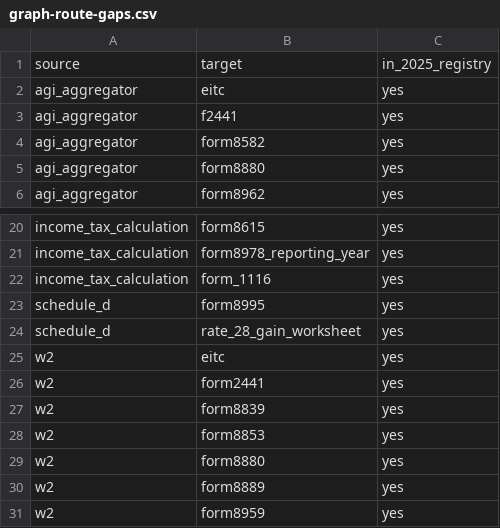
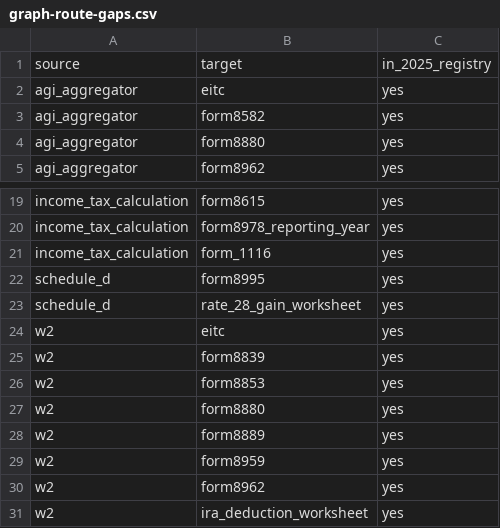
Before and after one commit to filedcom/opentax, a CSV file: docs/ty2026/graph-route-gaps.csv, drawn as a sheet; only a part is shown, gaps mark what is left out; the shorter side is filled out with more unchanged rows.

Commit message:
Wire TY2026 Form 2441 benefit and credit stages

```diff
--- a/docs/ty2026/graph-route-gaps.csv
+++ b/docs/ty2026/graph-route-gaps.csv
@@ -2,3 +2,2 @@ source,target,in_2025_registry
 agi_aggregator,eitc,yes
-agi_aggregator,f2441,yes
 agi_aggregator,form8582,yes
@@ -25,3 +24,2 @@ schedule_d,rate_28_gain_worksheet,yes
 w2,eitc,yes
-w2,form2441,yes
 w2,form8839,yes
```
Also changed, not shown: docs/ty2026/year-literals.csv, 12 other files.
